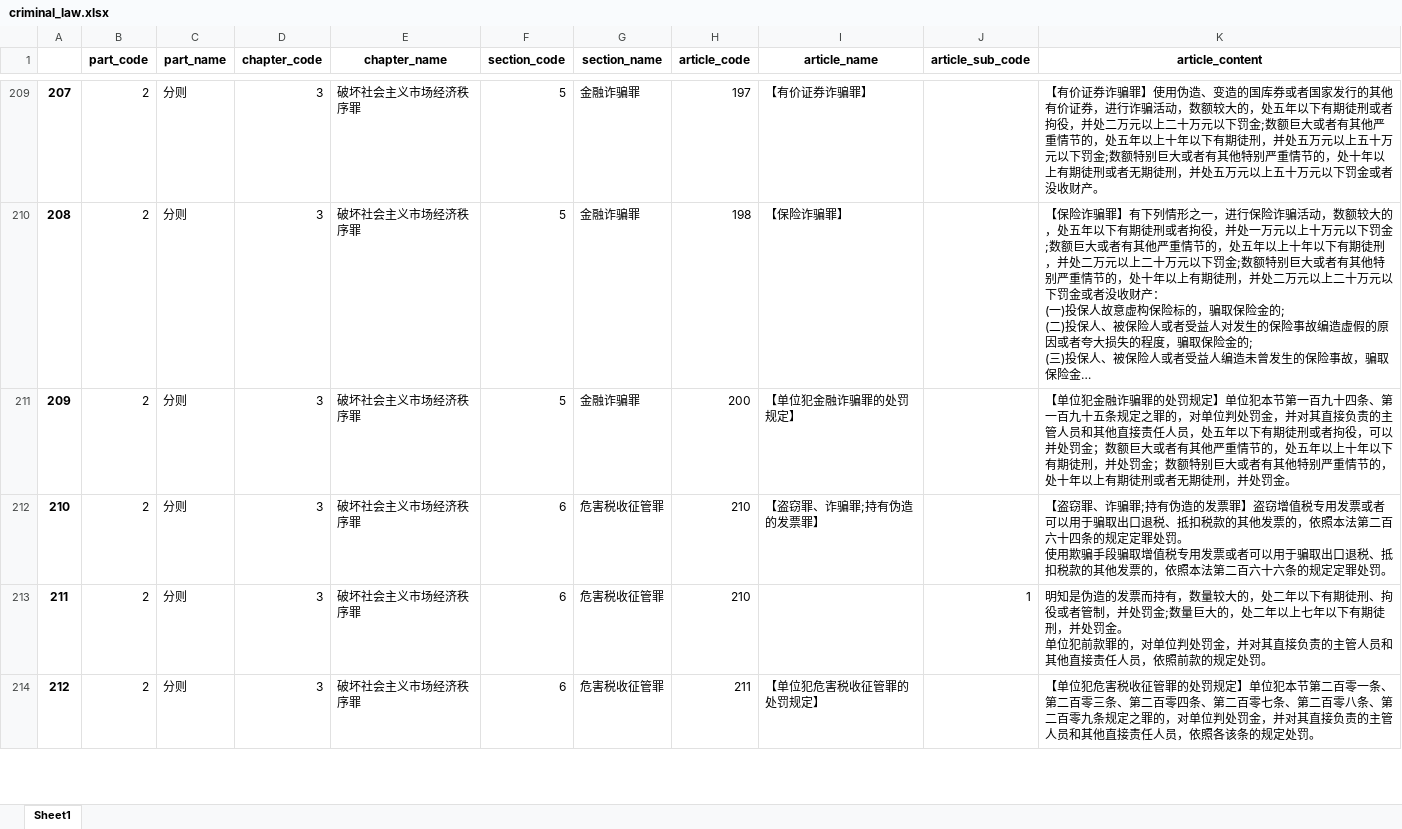
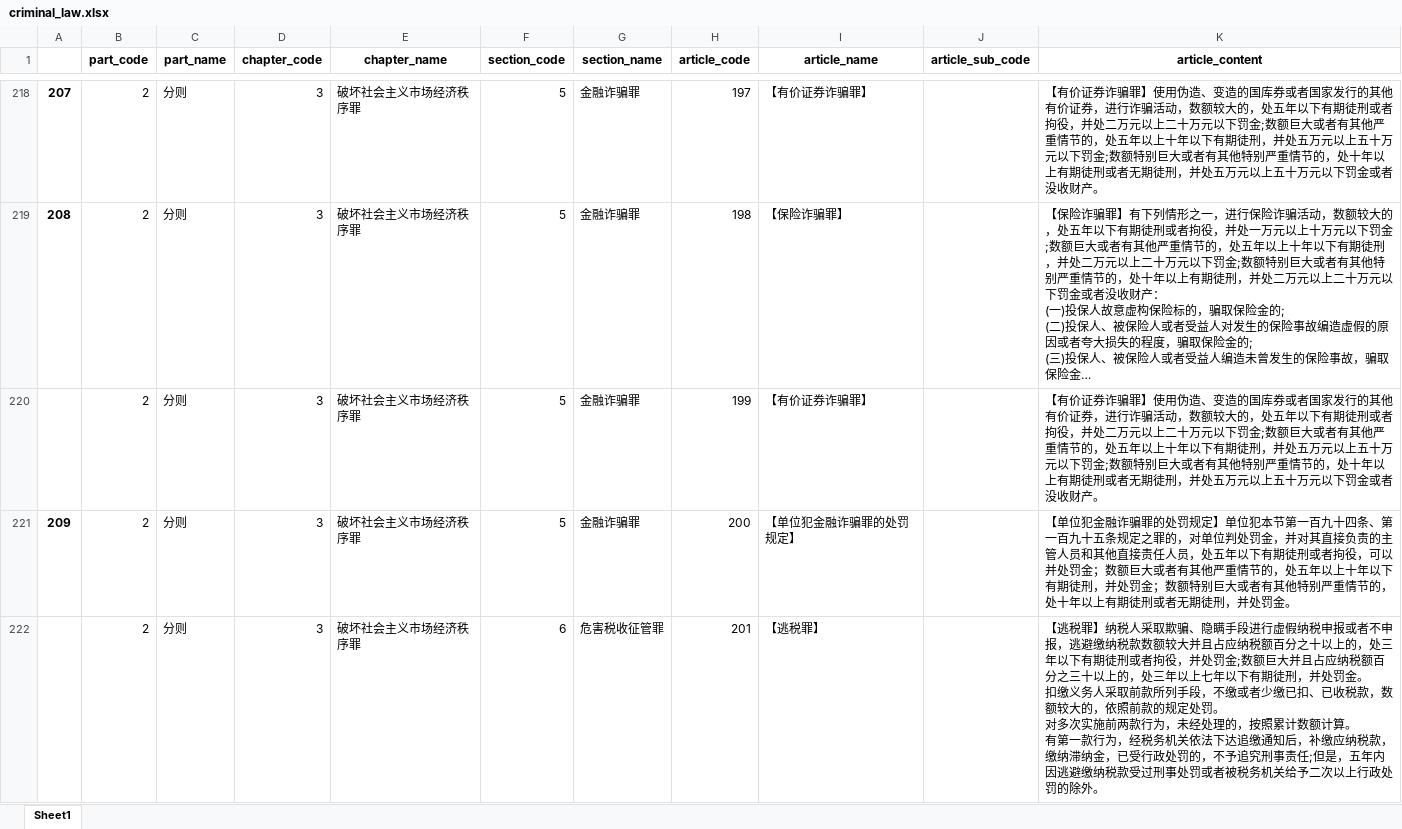
Before and after one commit to 1558359609/criminal_law_api, an Excel workbook: legal_documents_cn/criminal_law.xlsx, sheet Sheet1, drawn as a sheet; only a part is shown, gaps mark what is left out; the shorter side is filled out with more unchanged rows; long unchanged cells end in …; values as stored, in another font and other column widths than the file's, no borders; ↵ is a line break in a cell; the diff covers the shown part only; the diff names each change by its address in the sheet, - before the commit and + after, or states it on an @@ line.

```diff
--- a/legal_documents_cn/criminal_law.xlsx (sheet Sheet1)
+++ b/legal_documents_cn/criminal_law.xlsx (sheet Sheet1)
+row 220:  | 2 | 分则 | 3 | 破坏社会主义市场经济秩序罪 | 5 | 金融诈骗罪 | 199 | 【有价证券诈骗罪】 |  | 【有价证券诈骗罪】使用伪造、变造的国库券或者国家发行的其他有价证券，进行诈骗活动，数额较大的，处五年以下有期徒刑或者拘役，并处二万元以上二十万元以下罚金;数额巨大或者有其他严重情节的，处五年以上十年以下有期徒刑，并处五万元以上五十万元以下罚金;数额特别巨大或者有其他特别严重情节的，处十年以上有期徒刑或者无期徒刑，并处五万元以上五十万元以下罚金或者没收财产。
+row 222:  | 2 | 分则 | 3 | 破坏社会主义市场经济秩序罪 | 6 | 危害税收征管罪 | 201 | 【逃税罪】 |  | 【逃税罪】纳税人采取欺骗、隐瞒手段进行虚假纳税申报或者不申报，逃避缴纳税款数额较大并且占应纳税额百分之十以上的，处三年以下有期徒刑或者拘役，并处罚金;数额巨大并且占应纳税额百分之三十以上的，处三年以上七年以下有期徒刑，并处罚金。 ↵ 扣缴义务人采取前款所列手段，不缴或者少缴已扣、已收税款，数额较大的，依照前款的规定处罚。 ↵ 对多次实施前两款行为，未经处理的，按照累计数额计算。 ↵ 有第一款行为，经税务机关依法下达追缴通知后，补缴应纳税款，缴纳滞纳金，已受行政处罚的，不予追究刑事责任;但是，五年内因逃避缴纳税款受过刑事处罚或者被税务机关给予二次以上行政处罚的除外。
```
Also changed, not shown: 33 added rows elsewhere in this sheet, 7 other files.
